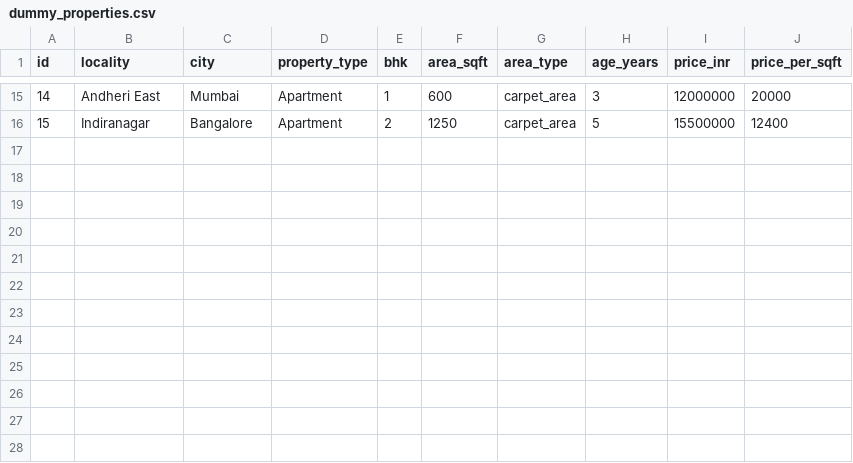
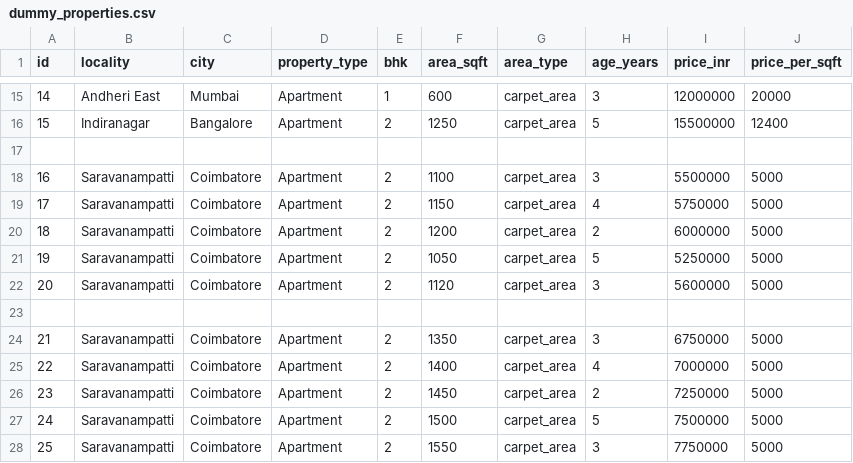
Before and after one commit to AFA-interns/Mortgage-Underwriting-System, a CSV file: backend/data/dummy_properties.csv, drawn as a sheet; only a part is shown, gaps mark what is left out; the diff names each change by its address in the sheet, - before the commit and + after, or states it on an @@ line.

Commit message:
feat: integrate AVnester with property valuation agent

```diff
--- a/backend/data/dummy_properties.csv
+++ b/backend/data/dummy_properties.csv
+row 17: (empty)
+row 18: 16 | Saravanampatti | Coimbatore | Apartment | 2 | 1100 | carpet_area | 3 | 5500000 | 5000
+row 19: 17 | Saravanampatti | Coimbatore | Apartment | 2 | 1150 | carpet_area | 4 | 5750000 | 5000
+row 20: 18 | Saravanampatti | Coimbatore | Apartment | 2 | 1200 | carpet_area | 2 | 6000000 | 5000
+row 21: 19 | Saravanampatti | Coimbatore | Apartment | 2 | 1050 | carpet_area | 5 | 5250000 | 5000
+row 22: 20 | Saravanampatti | Coimbatore | Apartment | 2 | 1120 | carpet_area | 3 | 5600000 | 5000
+row 23: (empty)
+row 24: 21 | Saravanampatti | Coimbatore | Apartment | 2 | 1350 | carpet_area | 3 | 6750000 | 5000
+row 25: 22 | Saravanampatti | Coimbatore | Apartment | 2 | 1400 | carpet_area | 4 | 7000000 | 5000
+row 26: 23 | Saravanampatti | Coimbatore | Apartment | 2 | 1450 | carpet_area | 2 | 7250000 | 5000
+row 27: 24 | Saravanampatti | Coimbatore | Apartment | 2 | 1500 | carpet_area | 5 | 7500000 | 5000
+row 28: 25 | Saravanampatti | Coimbatore | Apartment | 2 | 1550 | carpet_area | 3 | 7750000 | 5000
```
Also changed, not shown: 10 other files.
